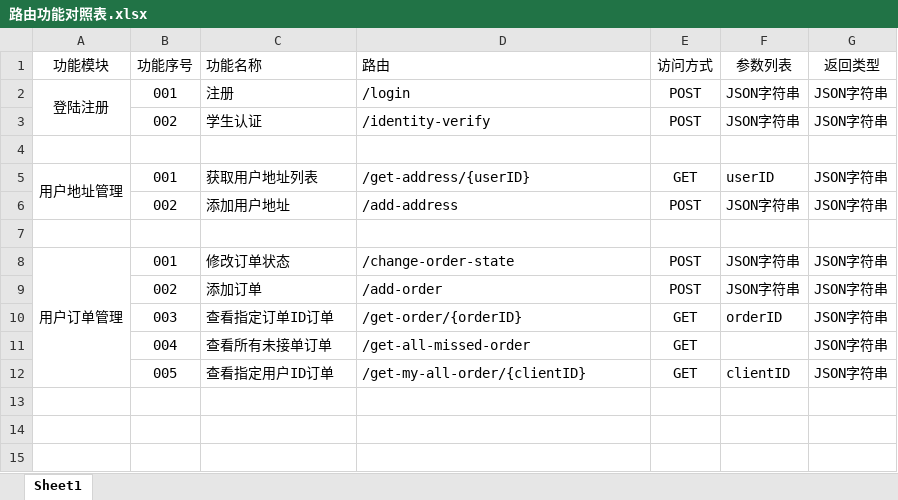
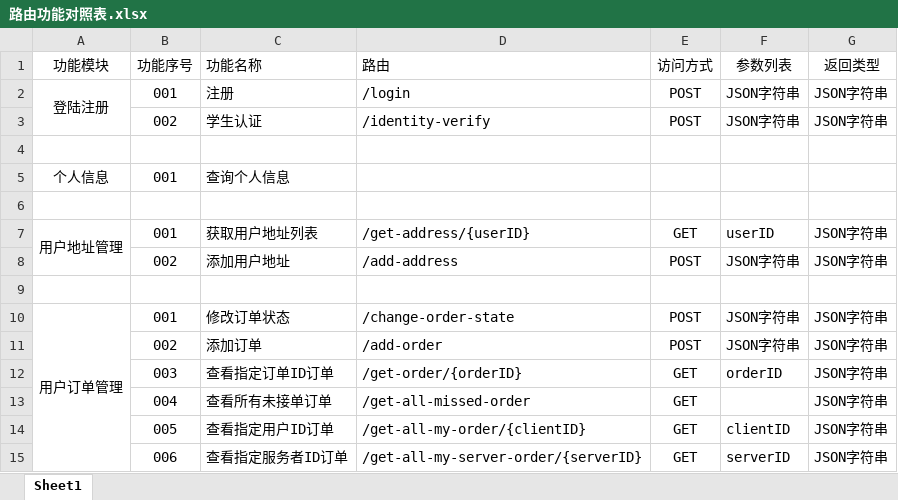
Before and after one commit to ying920/CampusLive, an Excel workbook: Docs/路由功能对照表.xlsx, sheet Sheet1, drawn as a sheet; values as stored, in another font and other column widths than the file's, no borders; addresses are those after the commit; the diff names each change by its address in the sheet, - before the commit and + after, or states it on an @@ line.

Commit message:
更新路由对照表

```diff
--- a/Docs/路由功能对照表.xlsx (sheet Sheet1)
+++ b/Docs/路由功能对照表.xlsx (sheet Sheet1)
+row 5: 个人信息 | 001 | 查询个人信息
+row 6: (empty)
-D14 (路由): /get-my-all-order/{clientID}
+D14 (路由): /get-all-my-order/{clientID}
+row 15:  | 006 | 查看指定服务者ID订单 | /get-all-my-server-order/{serverID} | GET | serverID | JSON字符串
```
